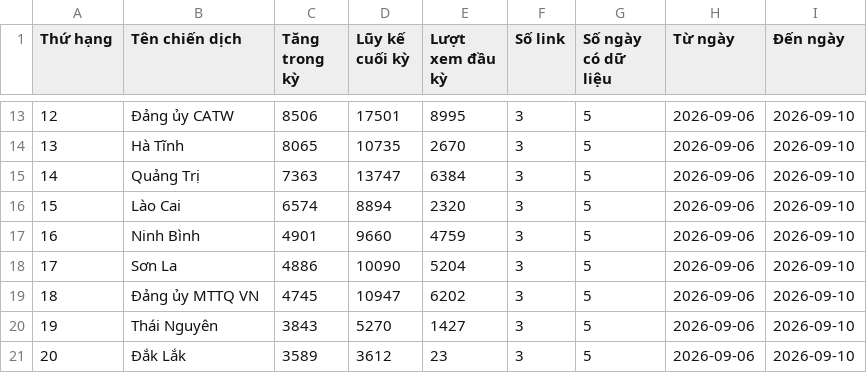
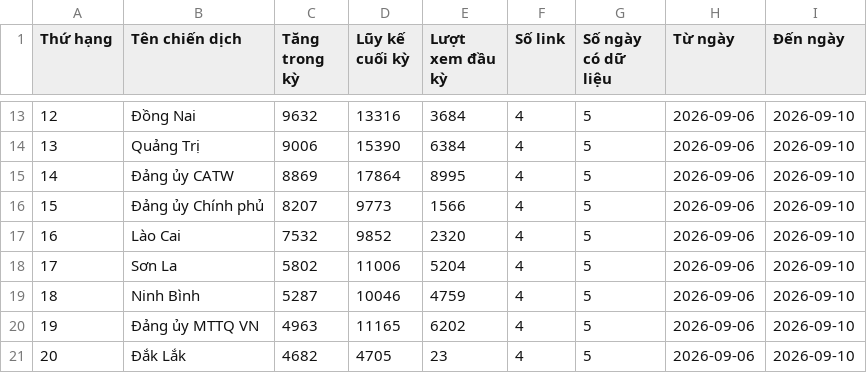
Before and after one commit to phuonglinh-ai/bangtongsaphuychuong, a CSV file: data.csv, drawn as a sheet; only a part is shown, gaps mark what is left out; the diff covers the shown part only.

```diff
--- a/data.csv
+++ b/data.csv
@@ -13,9 +13,9 @@
-12,Đảng ủy CATW,8506,17501,8995,3,5,2026-09-06,2026-09-10
-13,Hà Tĩnh,8065,10735,2670,3,5,2026-09-06,2026-09-10
-14,Quảng Trị,7363,13747,6384,3,5,2026-09-06,2026-09-10
-15,Lào Cai,6574,8894,2320,3,5,2026-09-06,2026-09-10
-16,Ninh Bình,4901,9660,4759,3,5,2026-09-06,2026-09-10
-17,Sơn La,4886,10090,5204,3,5,2026-09-06,2026-09-10
-18,Đảng ủy MTTQ VN,4745,10947,6202,3,5,2026-09-06,2026-09-10
-19,Thái Nguyên,3843,5270,1427,3,5,2026-09-06,2026-09-10
-20,Đắk Lắk,3589,3612,23,3,5,2026-09-06,2026-09-10
+12,Đồng Nai,9632,13316,3684,4,5,2026-09-06,2026-09-10
+13,Quảng Trị,9006,15390,6384,4,5,2026-09-06,2026-09-10
+14,Đảng ủy CATW,8869,17864,8995,4,5,2026-09-06,2026-09-10
+15,Đảng ủy Chính phủ,8207,9773,1566,4,5,2026-09-06,2026-09-10
+16,Lào Cai,7532,9852,2320,4,5,2026-09-06,2026-09-10
+17,Sơn La,5802,11006,5204,4,5,2026-09-06,2026-09-10
+18,Ninh Bình,5287,10046,4759,4,5,2026-09-06,2026-09-10
+19,Đảng ủy MTTQ VN,4963,11165,6202,4,5,2026-09-06,2026-09-10
+20,Đắk Lắk,4682,4705,23,4,5,2026-09-06,2026-09-10
```
Also changed, not shown: 133 edited cells elsewhere in this file.
